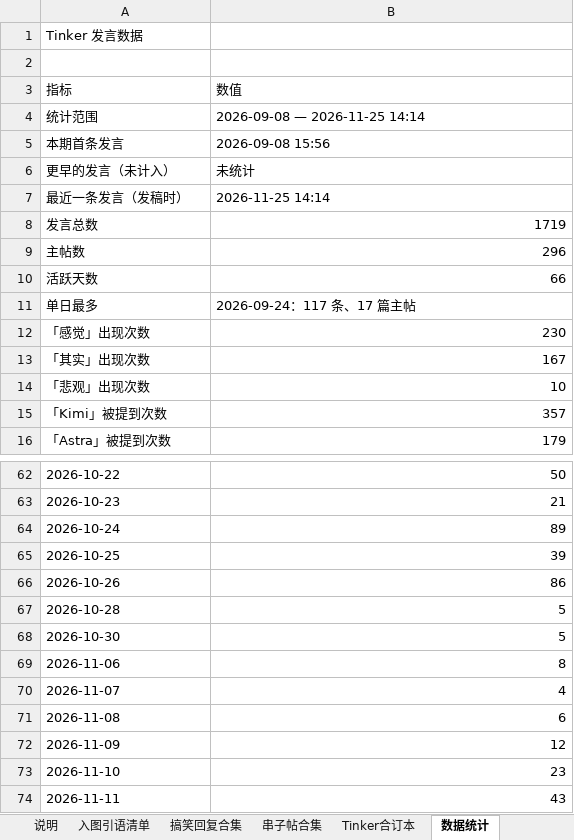
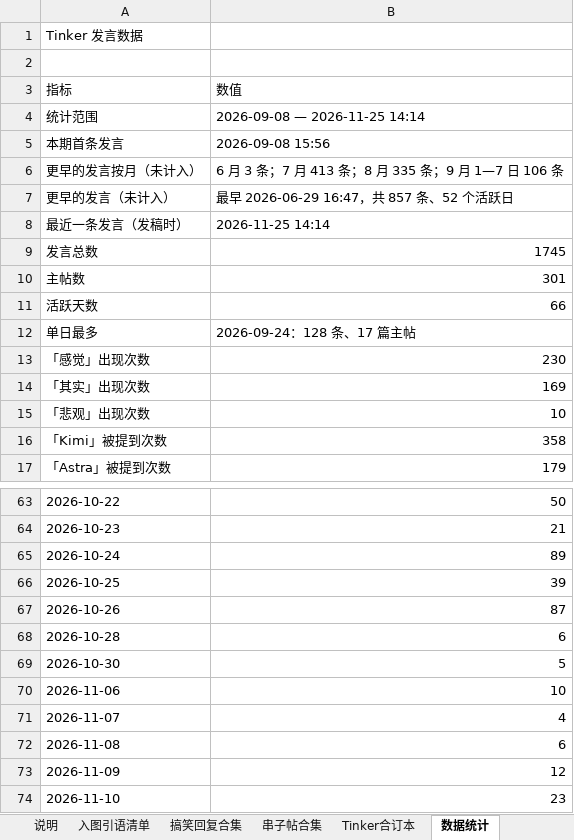
Before and after one commit to CATtongtong311/DaTShiDai, an Excel workbook: Tinker节奏-素材合集.xlsx, sheet 数据统计, drawn as a sheet; only a part is shown, gaps mark what is left out; the shorter side is filled out with more unchanged rows; values as stored, in another font and other column widths than the file's, no cell formats; addresses are those after the commit; the diff covers the shown part only; the diff names each change by its address in the sheet, - before the commit and + after, or states it on an @@ line.

```diff
--- a/Tinker节奏-素材合集.xlsx (sheet 数据统计)
+++ b/Tinker节奏-素材合集.xlsx (sheet 数据统计)
+row 6: 更早的发言按月（未计入） | 6 月 3 条；7 月 413 条；8 月 335 条；9 月 1—7 日 106 条
-B7 (数值): 未统计
+B7 (数值): 最早 2026-06-29 16:47，共 857 条、52 个活跃日
-B9 (数值): 1719
+B9 (数值): 1745
-B10 (数值): 296
+B10 (数值): 301
-B12 (数值): 2026-09-24：117 条、17 篇主帖
+B12 (数值): 2026-09-24：128 条、17 篇主帖
-B14 (数值): 167
+B14 (数值): 169
-B16 (数值): 357
+B16 (数值): 358
-B67 (数值): 86
+B67 (数值): 87
-B68 (数值): 5
+B68 (数值): 6
-B70 (数值): 8
+B70 (数值): 10
```
Also changed, not shown: 10 edited cells elsewhere in this sheet, sheet 说明, sheet Tinker合订本, cell formats, 33 other files.
